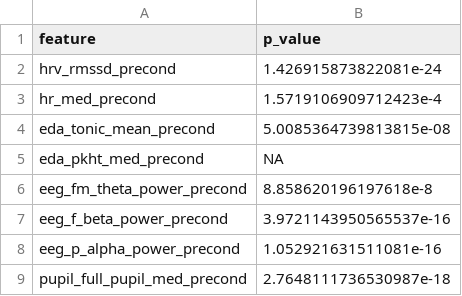
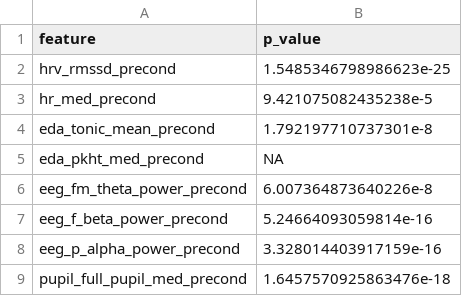
Before and after one commit to JoeHartleyBath/vr_tsst_2025, a CSV file: results/classic_analyses/anovas/normality_results.csv, drawn as a sheet.

```diff
--- a/results/classic_analyses/anovas/normality_results.csv
+++ b/results/classic_analyses/anovas/normality_results.csv
@@ -1,9 +1,9 @@
 feature,p_value
-hrv_rmssd_precond,1.426915873822081e-24
-hr_med_precond,1.5719106909712423e-4
-eda_tonic_mean_precond,5.0085364739813815e-08
+hrv_rmssd_precond,1.5485346798986623e-25
+hr_med_precond,9.421075082435238e-5
+eda_tonic_mean_precond,1.792197710737301e-8
 eda_pkht_med_precond,NA
-eeg_fm_theta_power_precond,8.858620196197618e-8
-eeg_f_beta_power_precond,3.9721143950565537e-16
-eeg_p_alpha_power_precond,1.052921631511081e-16
-pupil_full_pupil_med_precond,2.7648111736530987e-18
+eeg_fm_theta_power_precond,6.007364873640226e-8
+eeg_f_beta_power_precond,5.24664093059814e-16
+eeg_p_alpha_power_precond,3.328014403917159e-16
+pupil_full_pupil_med_precond,1.6457570925863476e-18
```
Also changed, not shown: results/classic_analyses/anovas/art_anova_results.csv, 38 other files.
